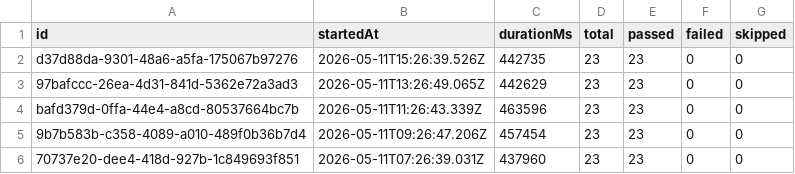
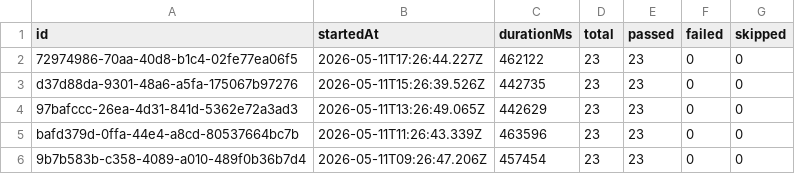
Before and after one commit to Shunyalabsai/widgets-automation, a CSV file: docs/exports/all-runs-summary.csv, drawn as a sheet; only a part is shown; the shorter side is filled out with more unchanged rows.

```diff
--- a/docs/exports/all-runs-summary.csv
+++ b/docs/exports/all-runs-summary.csv
@@ -1,2 +1,3 @@
 id,startedAt,durationMs,total,passed,failed,skipped
+72974986-70aa-40d8-b1c4-02fe77ea06f5,2026-05-11T17:26:44.227Z,462122,23,23,0,0
 d37d88da-9301-48a6-a5fa-175067b97276,2026-05-11T15:26:39.526Z,442735,23,23,0,0
```
Also changed, not shown: docs/exports/current-run.csv, 2 other files.
